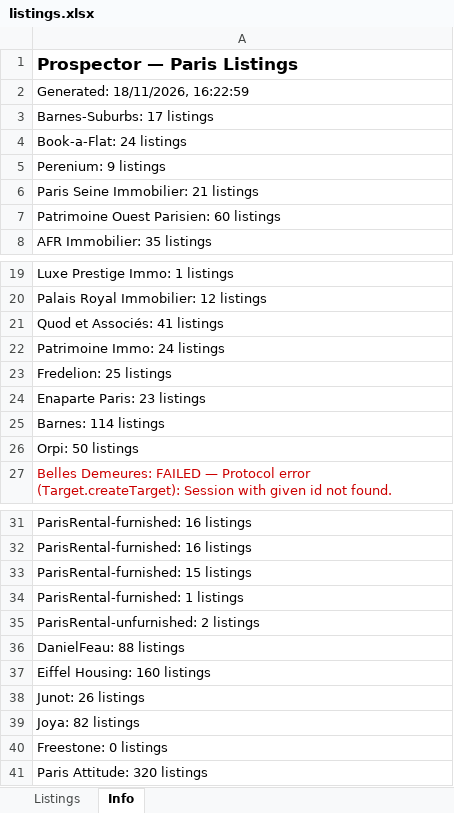
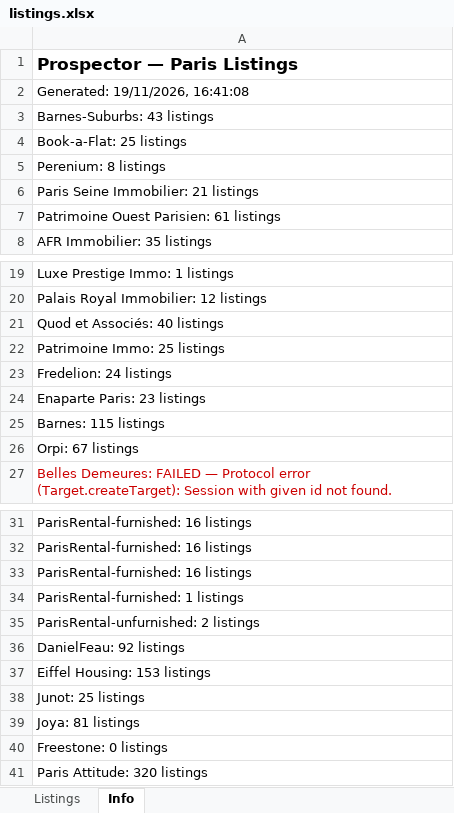
Before and after one commit to YFIP/House-Search-Agent, an Excel workbook: listings.xlsx, sheet Info, drawn as a sheet; only a part is shown, gaps mark what is left out; values as stored, in another font and other column widths than the file's, no borders; removed rows and columns are numbered as before the commit, all else as after; the diff covers the shown part only; the diff names each change by its address in the sheet, - before the commit and + after, or states it on an @@ line.

```diff
--- a/listings.xlsx (sheet Info)
+++ b/listings.xlsx (sheet Info)
-A2: Generated: 18/11/2026, 16:22:59
+A2: Generated: 19/11/2026, 16:41:08
-A3: Barnes-Suburbs: 17 listings
+A3: Barnes-Suburbs: 43 listings
-A4: Book-a-Flat: 24 listings
+A4: Book-a-Flat: 25 listings
-A5: Perenium: 9 listings
+A5: Perenium: 8 listings
-A7: Patrimoine Ouest Parisien: 60 listings
+A7: Patrimoine Ouest Parisien: 61 listings
-A21: Quod et Associés: 41 listings
+A21: Quod et Associés: 40 listings
-A22: Patrimoine Immo: 24 listings
+A22: Patrimoine Immo: 25 listings
-A23: Fredelion: 25 listings
+A23: Fredelion: 24 listings
-A25: Barnes: 114 listings
+A25: Barnes: 115 listings
-A26: Orpi: 50 listings
+A26: Orpi: 67 listings
-row 33: ParisRental-furnished: 15 listings
+row 33: ParisRental-furnished: 16 listings
-A36: DanielFeau: 88 listings
+A36: DanielFeau: 92 listings
-A37: Eiffel Housing: 160 listings
+A37: Eiffel Housing: 153 listings
-A38: Junot: 26 listings
+A38: Junot: 25 listings
-A39: Joya: 82 listings
+A39: Joya: 81 listings
```
Also changed, not shown: 4 edited cells elsewhere in this sheet, sheet Listings, listings-sale.xlsx, 1 other file.
